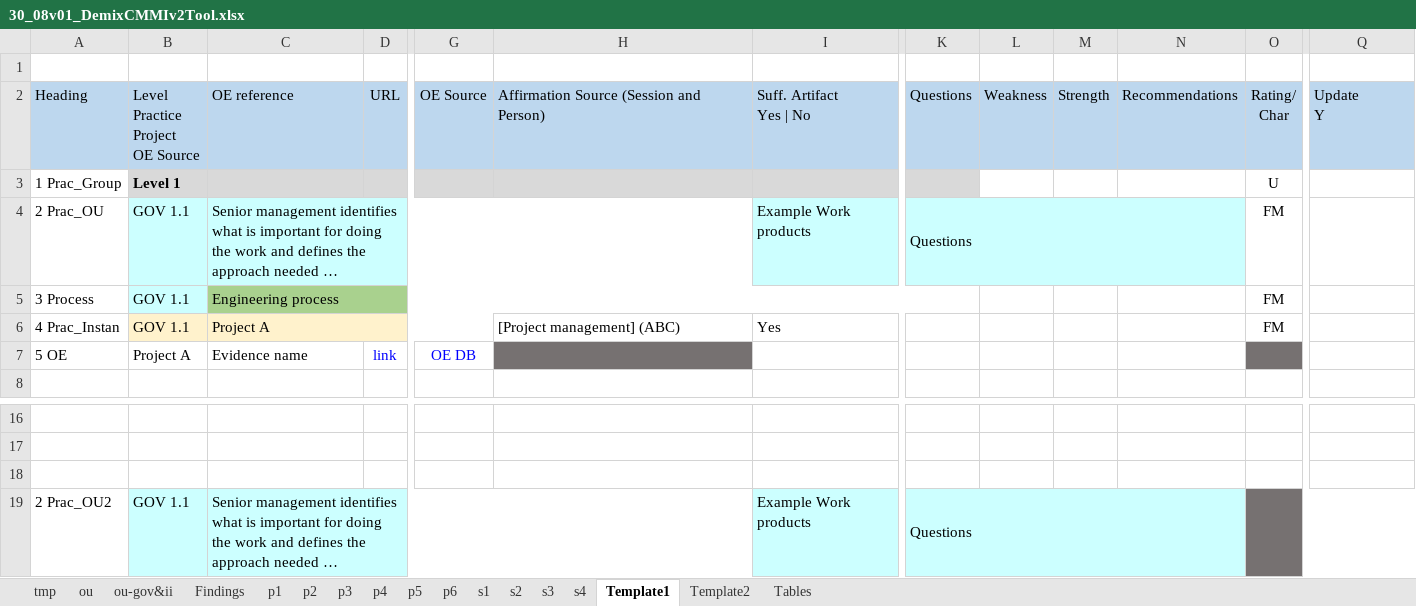
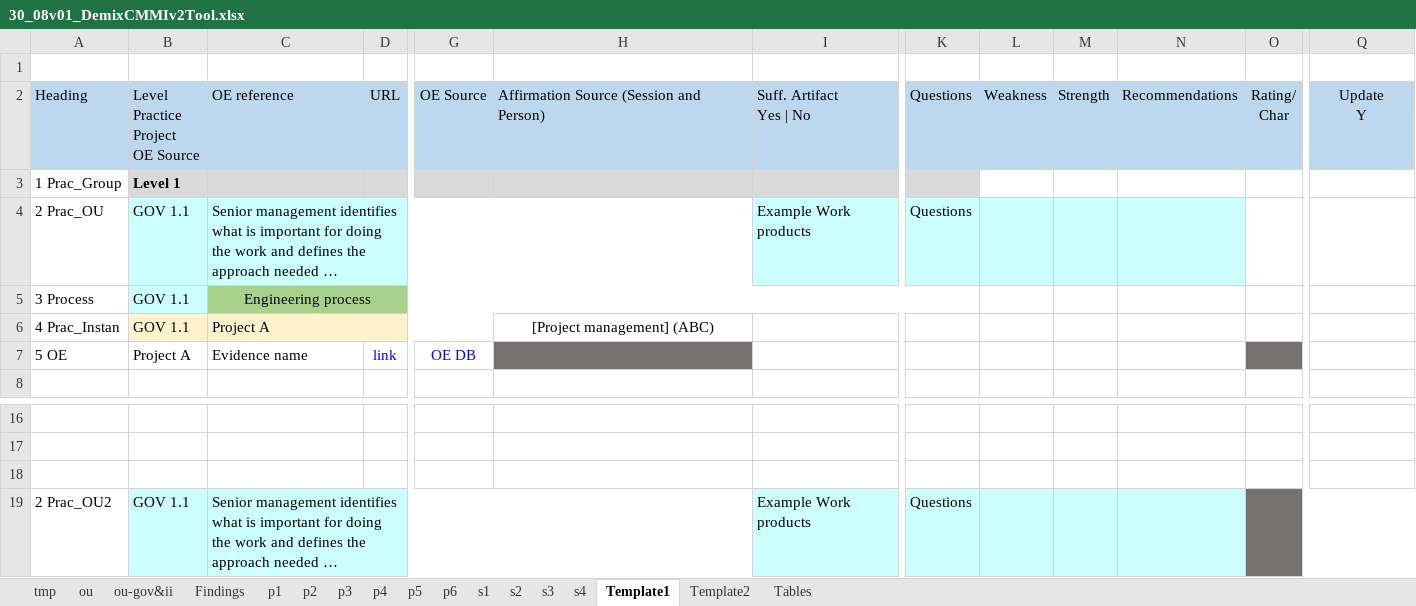
Before and after one commit to DemixTech/CMMITools, an Excel workbook: 2021-02-20to02-26 (A5) C54321 ShortName/30_08v01_DemixCMMIv2Tool.xlsx, sheet Template1, drawn as a sheet; only a part is shown, gaps mark what is left out; long unchanged cells end in …; values as stored, in another font and other column widths than the file's, no borders; conditional formats not drawn; the diff names each change by its address in the sheet, - before the commit and + after, or states it on an @@ line.

Commit message:
Updated BASE OEdb template

```diff
--- a/2021-02-20to02-26 (A5) C54321 ShortName/30_08v01_DemixCMMIv2Tool.xlsx (sheet Template1)
+++ b/2021-02-20to02-26 (A5) C54321 ShortName/30_08v01_DemixCMMIv2Tool.xlsx (sheet Template1)
-Q2 alignment: left
+Q2 alignment: center
-O3: U
+O3: (empty)
-K4:N4 merged
-O4:O6: FM
+O4:O6: (empty)
-C5 alignment: left
+C5 alignment: center
-H6 alignment: left
+H6 alignment: center
-I6: Yes
+I6: (empty)
-K19:N19 merged
```
Also changed, not shown: sheet Template2, 1 other file.
